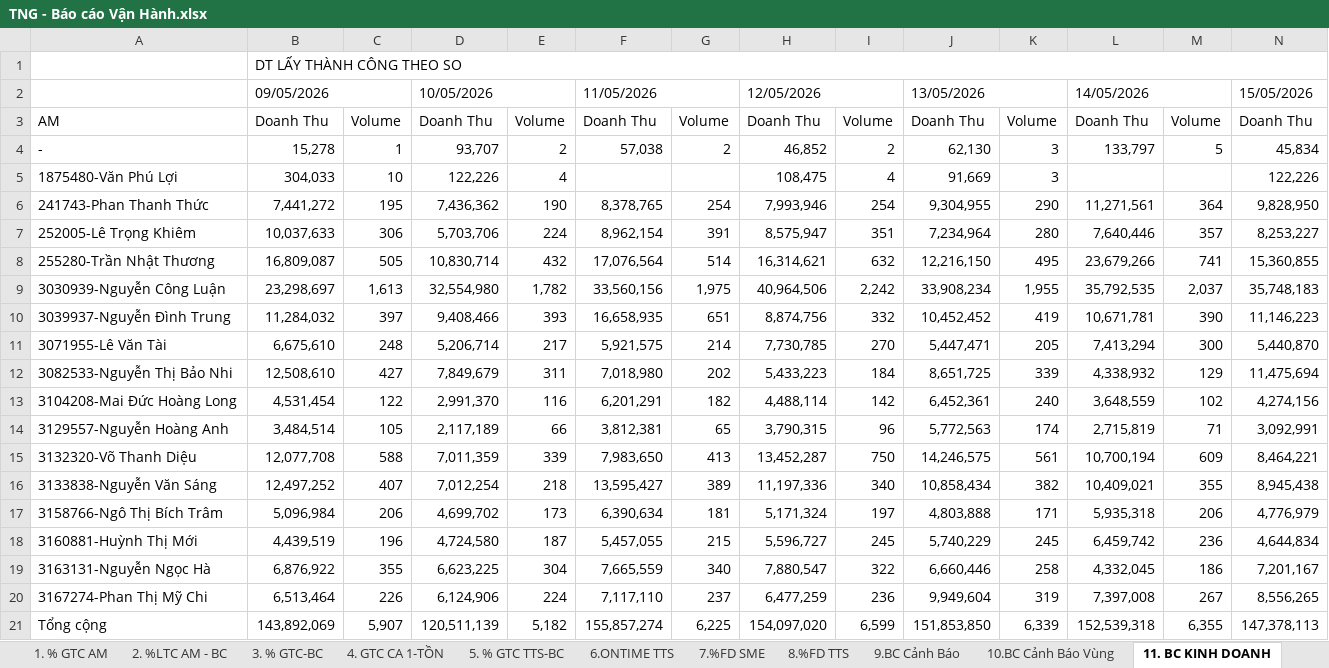
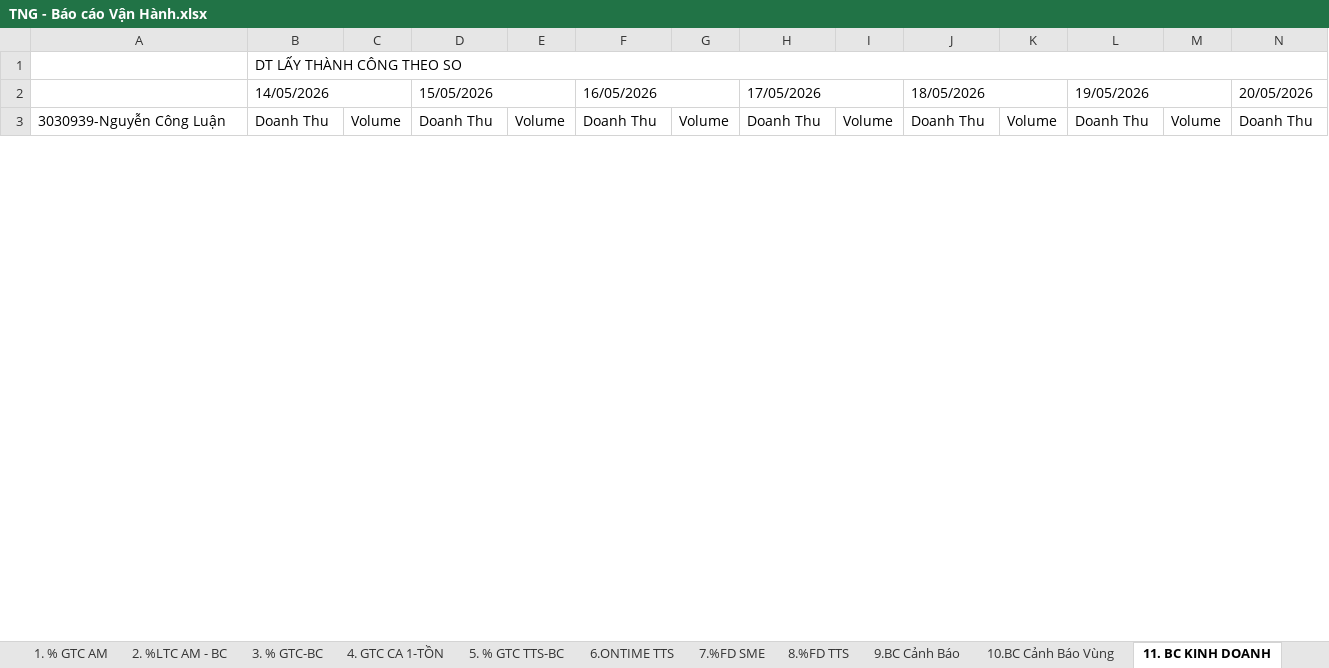
Before and after one commit to Ghn-tng/TNG-Dashboard, an Excel workbook: TNG - Báo cáo Vận Hành.xlsx, sheet 11. BC KINH DOANH, drawn as a sheet; only a part is shown; values as stored, in another font and other column widths than the file's, no cell formats; charts and pictures not drawn; removed rows and columns are numbered as before the commit, all else as after; rows hold the shown columns only; the diff covers the shown part only; the diff names each change by its address in the sheet, - before the commit and + after, or states it on an @@ line.

```diff
--- a/TNG - Báo cáo Vận Hành.xlsx (sheet 11. BC KINH DOANH)
+++ b/TNG - Báo cáo Vận Hành.xlsx (sheet 11. BC KINH DOANH)
-B2: 09/05/2026
+B2: 14/05/2026
-D2: 10/05/2026
+D2: 15/05/2026
-F2: 11/05/2026
+F2: 16/05/2026
-H2: 12/05/2026
+H2: 17/05/2026
-J2: 13/05/2026
+J2: 18/05/2026
-L2: 14/05/2026
+L2: 19/05/2026
-N2: 15/05/2026
+N2: 20/05/2026
-A3: AM
+A3: 3030939-Nguyễn Công Luận
-row 4: - | 15,278 | 1 | 93,707 | 2 | 57,038 | 2 | 46,852 | 2 | 62,130 | 3 | 133,797 | 5 | 45,834
-row 5: 1875480-Văn Phú Lợi | 304,033 | 10 | 122,226 | 4 |  |  | 108,475 | 4 | 91,669 | 3 |  |  | 122,226
-row 6: 241743-Phan Thanh Thức | 7,441,272 | 195 | 7,436,362 | 190 | 8,378,765 | 254 | 7,993,946 | 254 | 9,304,955 | 290 | 11,271,561 | 364 | 9,828,950
-row 7: 252005-Lê Trọng Khiêm | 10,037,633 | 306 | 5,703,706 | 224 | 8,962,154 | 391 | 8,575,947 | 351 | 7,234,964 | 280 | 7,640,446 | 357 | 8,253,227
-row 8: 255280-Trần Nhật Thương | 16,809,087 | 505 | 10,830,714 | 432 | 17,076,564 | 514 | 16,314,621 | 632 | 12,216,150 | 495 | 23,679,266 | 741 | 15,360,855
-row 9: 3030939-Nguyễn Công Luận | 23,298,697 | 1,613 | 32,554,980 | 1,782 | 33,560,156 | 1,975 | 40,964,506 | 2,242 | 33,908,234 | 1,955 | 35,792,535 | 2,037 | 35,748,183
-row 10: 3039937-Nguyễn Đình Trung | 11,284,032 | 397 | 9,408,466 | 393 | 16,658,935 | 651 | 8,874,756 | 332 | 10,452,452 | 419 | 10,671,781 | 390 | 11,146,223
-row 11: 3071955-Lê Văn Tài | 6,675,610 | 248 | 5,206,714 | 217 | 5,921,575 | 214 | 7,730,785 | 270 | 5,447,471 | 205 | 7,413,294 | 300 | 5,440,870
-row 12: 3082533-Nguyễn Thị Bảo Nhi | 12,508,610 | 427 | 7,849,679 | 311 | 7,018,980 | 202 | 5,433,223 | 184 | 8,651,725 | 339 | 4,338,932 | 129 | 11,475,694
-row 13: 3104208-Mai Đức Hoàng Long | 4,531,454 | 122 | 2,991,370 | 116 | 6,201,291 | 182 | 4,488,114 | 142 | 6,452,361 | 240 | 3,648,559 | 102 | 4,274,156
-row 14: 3129557-Nguyễn Hoàng Anh | 3,484,514 | 105 | 2,117,189 | 66 | 3,812,381 | 65 | 3,790,315 | 96 | 5,772,563 | 174 | 2,715,819 | 71 | 3,092,991
-row 15: 3132320-Võ Thanh Diệu | 12,077,708 | 588 | 7,011,359 | 339 | 7,983,650 | 413 | 13,452,287 | 750 | 14,246,575 | 561 | 10,700,194 | 609 | 8,464,221
-row 16: 3133838-Nguyễn Văn Sáng | 12,497,252 | 407 | 7,012,254 | 218 | 13,595,427 | 389 | 11,197,336 | 340 | 10,858,434 | 382 | 10,409,021 | 355 | 8,945,438
-row 17: 3158766-Ngô Thị Bích Trâm | 5,096,984 | 206 | 4,699,702 | 173 | 6,390,634 | 181 | 5,171,324 | 197 | 4,803,888 | 171 | 5,935,318 | 206 | 4,776,979
-row 18: 3160881-Huỳnh Thị Mới | 4,439,519 | 196 | 4,724,580 | 187 | 5,457,055 | 215 | 5,596,727 | 245 | 5,740,229 | 245 | 6,459,742 | 236 | 4,644,834
-row 19: 3163131-Nguyễn Ngọc Hà | 6,876,922 | 355 | 6,623,225 | 304 | 7,665,559 | 340 | 7,880,547 | 322 | 6,660,446 | 258 | 4,332,045 | 186 | 7,201,167
-row 20: 3167274-Phan Thị Mỹ Chi | 6,513,464 | 226 | 6,124,906 | 224 | 7,117,110 | 237 | 6,477,259 | 236 | 9,949,604 | 319 | 7,397,008 | 267 | 8,556,265
-row 21: Tổng cộng | 143,892,069 | 5,907 | 120,511,139 | 5,182 | 155,857,274 | 6,225 | 154,097,020 | 6,599 | 151,853,850 | 6,339 | 152,539,318 | 6,355 | 147,378,113
```
Also changed, not shown: 36 added rows, 19 removed rows, 3 edited cells and merged cells elsewhere in this sheet, sheet 2. %LTC AM - BC, sheet 8.%FD TTS, sheet 7.%FD SME, sheet 6.ONTIME TTS, sheet 1. % GTC AM, sheet 3. % GTC-BC, 4 more sheets, cell formats, formulas that keep their value, hidden cells, TNG_OPR.xlsx, 16 other files.
